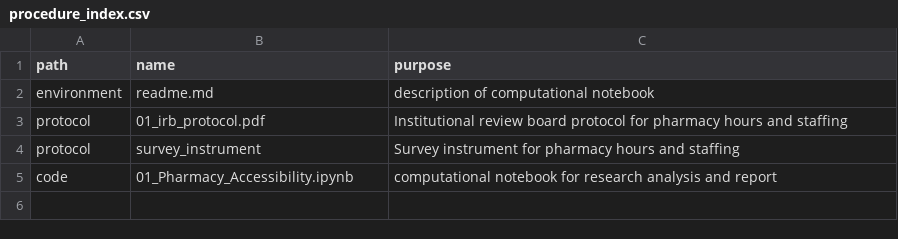
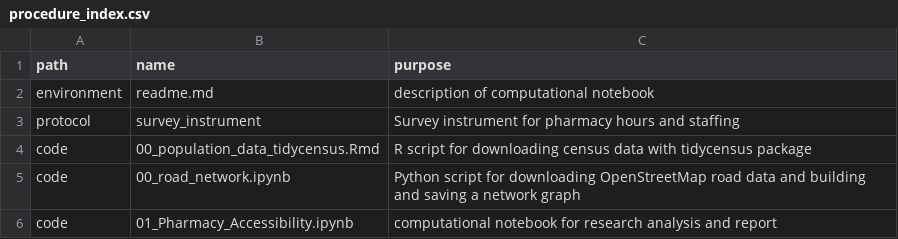
Before and after one commit to samroubin/VTPharmacy, a CSV file: procedure/procedure_index.csv, drawn as a sheet.

Commit message:
update procedure with final code list

```diff
--- a/procedure/procedure_index.csv
+++ b/procedure/procedure_index.csv
@@ -2,4 +2,5 @@ path,name,purpose
 environment,readme.md,description of computational notebook
-protocol,01_irb_protocol.pdf,Institutional review board protocol for pharmacy hours and staffing
 protocol,survey_instrument,Survey instrument for pharmacy hours and staffing
+code,00_population_data_tidycensus.Rmd,R script for downloading census data with tidycensus package
+code,00_road_network.ipynb,Python script for downloading OpenStreetMap road data and building and saving a network graph
 code,01_Pharmacy_Accessibility.ipynb,computational notebook for research analysis and report
```
